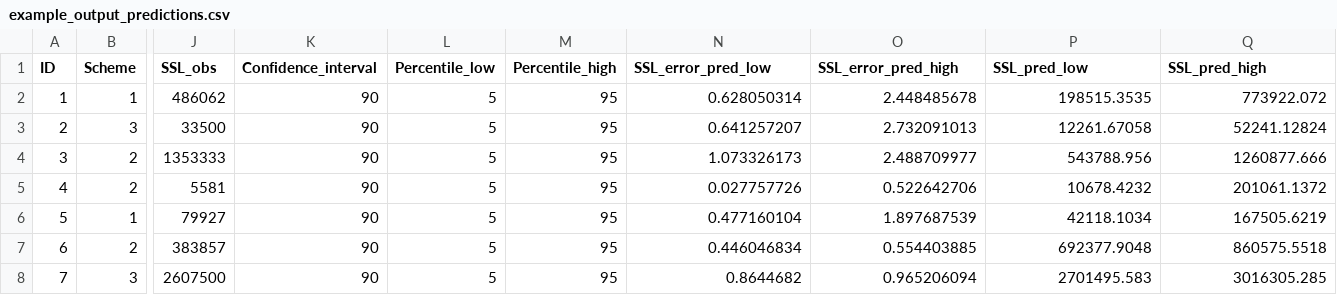
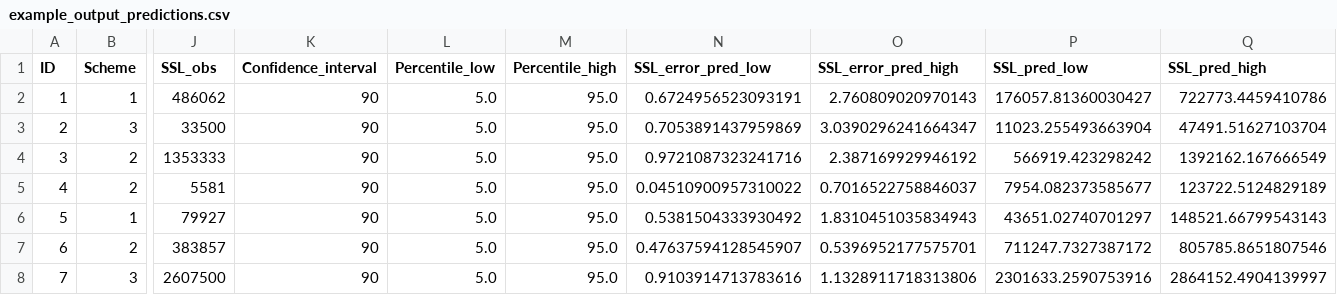
Before and after one commit to turbulentflo/SedUCE, a CSV file: example_output_predictions.csv, drawn as a sheet; only a part is shown, gaps mark what is left out; the diff covers the shown part only; the diff names each change by its address in the sheet, - before the commit and + after, or states it on an @@ line.

Commit message:
Updated predictions from corrected model

```diff
--- a/example_output_predictions.csv
+++ b/example_output_predictions.csv
-L2:L8 (Percentile_low): 5
+L2:L8 (Percentile_low): 5.0
-M2:M8 (Percentile_high): 95
+M2:M8 (Percentile_high): 95.0
-N2 (SSL_error_pred_low): 0.628050314
+N2 (SSL_error_pred_low): 0.6724956523093191
-O2 (SSL_error_pred_high): 2.448485678
+O2 (SSL_error_pred_high): 2.760809020970143
-P2 (SSL_pred_low): 198515.3535
+P2 (SSL_pred_low): 176057.81360030427
-Q2 (SSL_pred_high): 773922.072
+Q2 (SSL_pred_high): 722773.4459410786
-N3 (SSL_error_pred_low): 0.641257207
+N3 (SSL_error_pred_low): 0.7053891437959869
-O3 (SSL_error_pred_high): 2.732091013
+O3 (SSL_error_pred_high): 3.0390296241664347
-P3 (SSL_pred_low): 12261.67058
+P3 (SSL_pred_low): 11023.255493663904
-Q3 (SSL_pred_high): 52241.12824
+Q3 (SSL_pred_high): 47491.51627103704
-N4 (SSL_error_pred_low): 1.073326173
+N4 (SSL_error_pred_low): 0.9721087323241716
-O4 (SSL_error_pred_high): 2.488709977
+O4 (SSL_error_pred_high): 2.387169929946192
-P4 (SSL_pred_low): 543788.956
+P4 (SSL_pred_low): 566919.423298242
-Q4 (SSL_pred_high): 1260877.666
+Q4 (SSL_pred_high): 1392162.167666549
-N5 (SSL_error_pred_low): 0.027757726
+N5 (SSL_error_pred_low): 0.04510900957310022
-O5 (SSL_error_pred_high): 0.522642706
+O5 (SSL_error_pred_high): 0.7016522758846037
-P5 (SSL_pred_low): 10678.4232
+P5 (SSL_pred_low): 7954.082373585677
-Q5 (SSL_pred_high): 201061.1372
+Q5 (SSL_pred_high): 123722.5124829189
-N6 (SSL_error_pred_low): 0.477160104
+N6 (SSL_error_pred_low): 0.5381504333930492
-O6 (SSL_error_pred_high): 1.897687539
+O6 (SSL_error_pred_high): 1.8310451035834943
-P6 (SSL_pred_low): 42118.1034
+P6 (SSL_pred_low): 43651.02740701297
-Q6 (SSL_pred_high): 167505.6219
+Q6 (SSL_pred_high): 148521.66799543143
-N7 (SSL_error_pred_low): 0.446046834
+N7 (SSL_error_pred_low): 0.47637594128545907
-O7 (SSL_error_pred_high): 0.554403885
+O7 (SSL_error_pred_high): 0.5396952177575701
-P7 (SSL_pred_low): 692377.9048
+P7 (SSL_pred_low): 711247.7327387172
-Q7 (SSL_pred_high): 860575.5518
+Q7 (SSL_pred_high): 805785.8651807546
-N8 (SSL_error_pred_low): 0.8644682
+N8 (SSL_error_pred_low): 0.9103914713783616
-O8 (SSL_error_pred_high): 0.965206094
+O8 (SSL_error_pred_high): 1.1328911718313806
-P8 (SSL_pred_low): 2701495.583
+P8 (SSL_pred_low): 2301633.2590753916
-Q8 (SSL_pred_high): 3016305.285
+Q8 (SSL_pred_high): 2864152.4904139997
```
Also changed, not shown: 18 edited cells elsewhere in this file.
